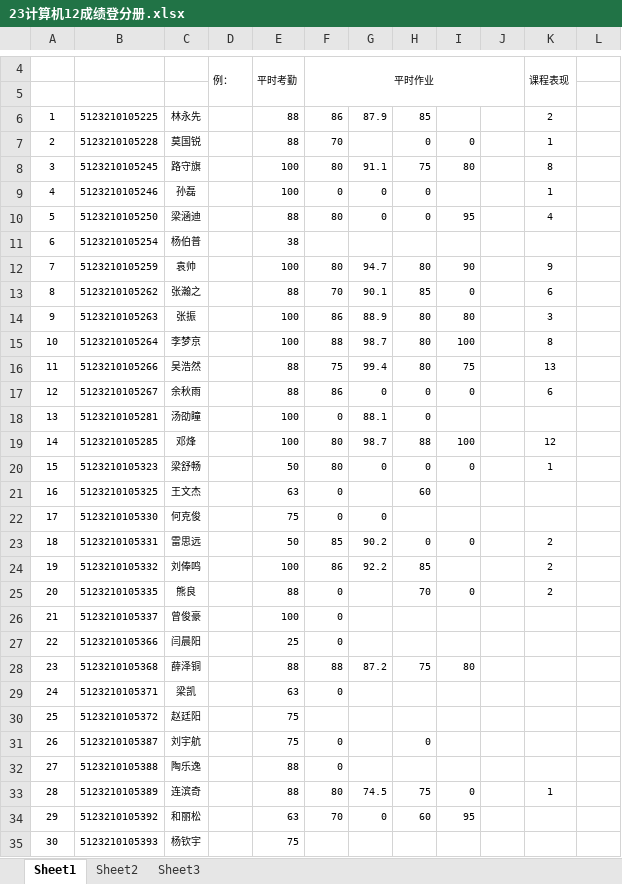
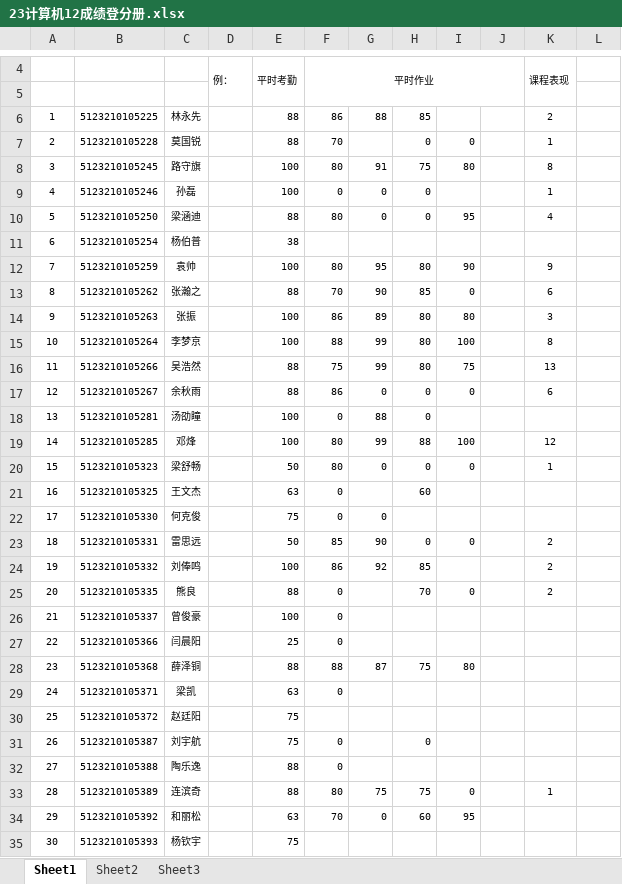
Before and after one commit to glplaman/glplaman.github.io, an Excel workbook: spm/file/23计算机12成绩登分册.xlsx, sheet Sheet1, drawn as a sheet; only a part is shown, gaps mark what is left out; values as stored, in another font and other column widths than the file's, no borders; the diff covers the shown part only; the diff names each change by its address in the sheet, - before the commit and + after, or states it on an @@ line.

```diff
--- a/spm/file/23计算机12成绩登分册.xlsx (sheet Sheet1)
+++ b/spm/file/23计算机12成绩登分册.xlsx (sheet Sheet1)
-G6: 87.9
+G6: 88
-G8: 91.1
+G8: 91
-G12: 94.7
+G12: 95
-G13: 90.1
+G13: 90
-G14: 88.9
+G14: 89
-G15: 98.7
+G15: 99
-G16: 99.4
+G16: 99
-G18: 88.1
+G18: 88
-G19: 98.7
+G19: 99
-G23: 90.2
+G23: 90
-G24: 92.2
+G24: 92
-G28: 87.2
+G28: 87
-G33: 74.5
+G33: 75
```
Also changed, not shown: 7 edited cells elsewhere in this sheet, 32 other files.
